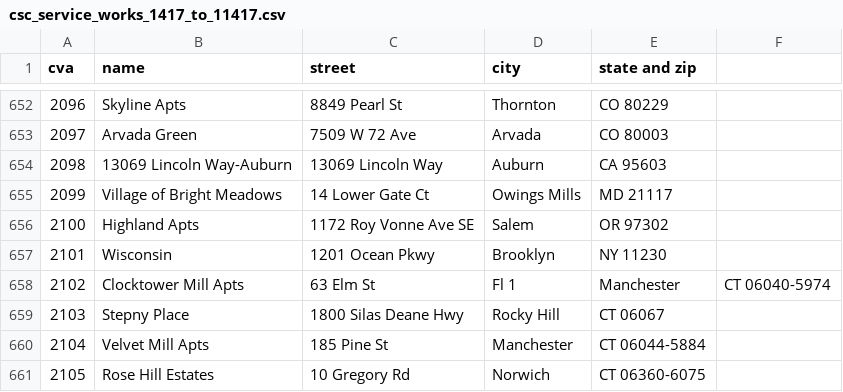
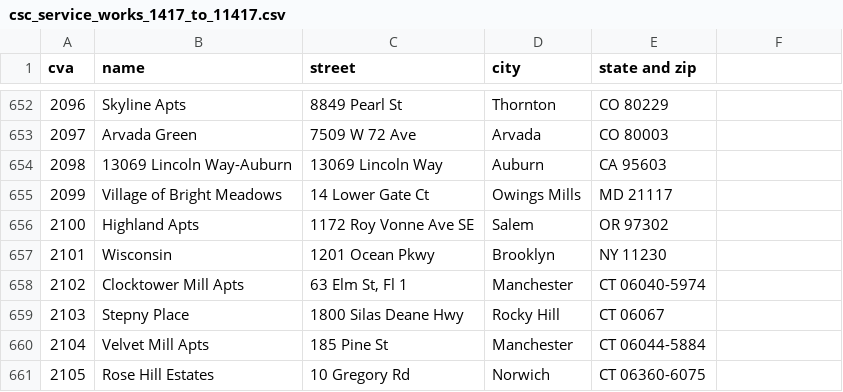
Before and after one commit to emma-k-alexandra/Laundry-IDs, a CSV file: output/csc_service_works_1417_to_11417.csv, drawn as a sheet; only a part is shown, gaps mark what is left out.

Commit message:
Update csc_service_works_1417_to_11417.csv

```diff
--- a/output/csc_service_works_1417_to_11417.csv
+++ b/output/csc_service_works_1417_to_11417.csv
@@ -657,3 +657,3 @@ cva,name,street,city,state and zip
 2101,Wisconsin,1201 Ocean Pkwy,Brooklyn, NY 11230
-2102,Clocktower Mill Apts,63 Elm St, Fl 1,Manchester, CT 06040-5974
+2102,Clocktower Mill Apts,"63 Elm St, Fl 1",Manchester, CT 06040-5974
 2103,Stepny Place,1800 Silas Deane Hwy,Rocky Hill, CT 06067
```
